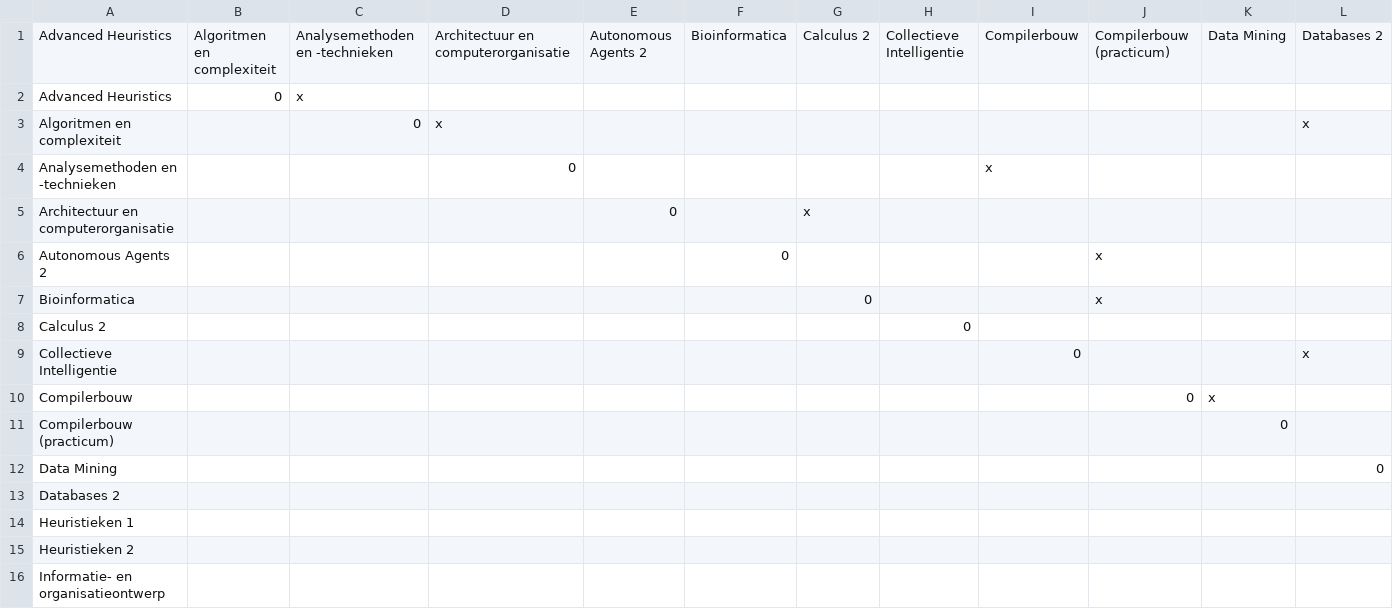
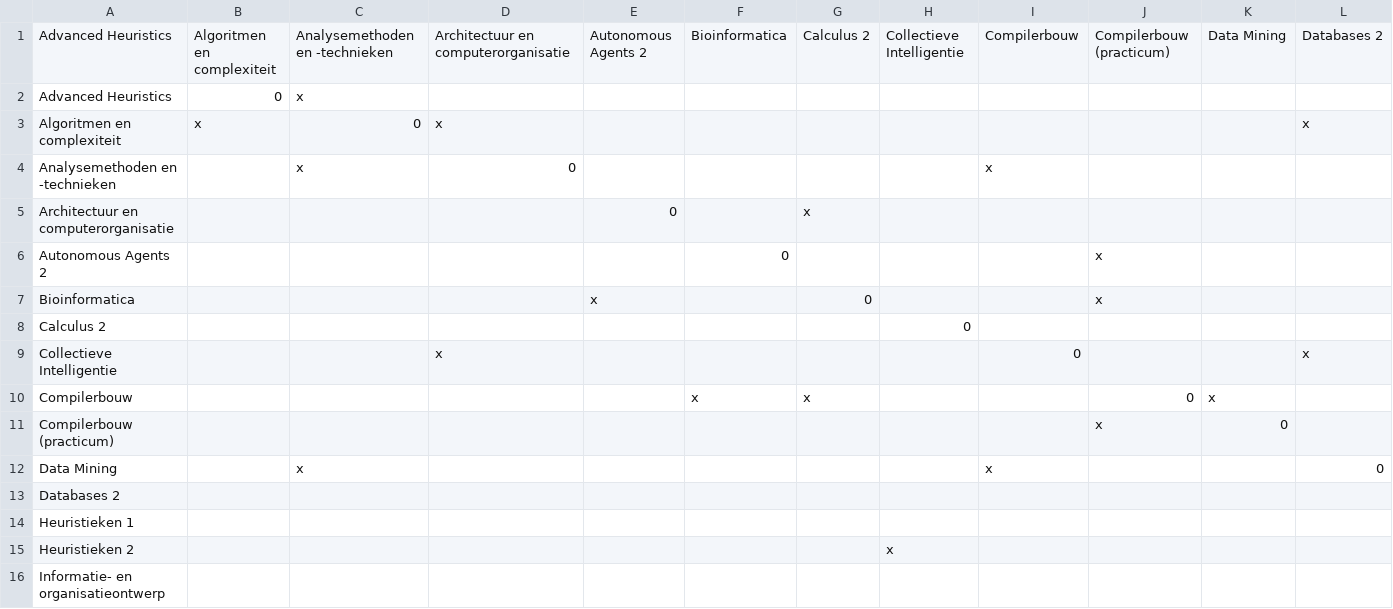
Before and after one commit to AnnemijnD/safariteam, a CSV file: data/tegelijkvolgbaar.csv, drawn as a sheet; only a part is shown; the diff covers the shown part only; the diff names each change by its address in the sheet, - before the commit and + after, or states it on an @@ line.

```diff
--- a/data/tegelijkvolgbaar.csv
+++ b/data/tegelijkvolgbaar.csv
-B3: (empty)
+B3: x
-C4: (empty)
+C4: x
-E7: (empty)
+E7: x
-D9: (empty)
+D9: x
-F10: (empty)
+F10: x
-G10: (empty)
+G10: x
-J11: (empty)
+J11: x
-C12: (empty)
+C12: x
-I12: (empty)
+I12: x
-H15: (empty)
+H15: x
```
Also changed, not shown: 25 edited cells elsewhere in this file, 6 other files.
